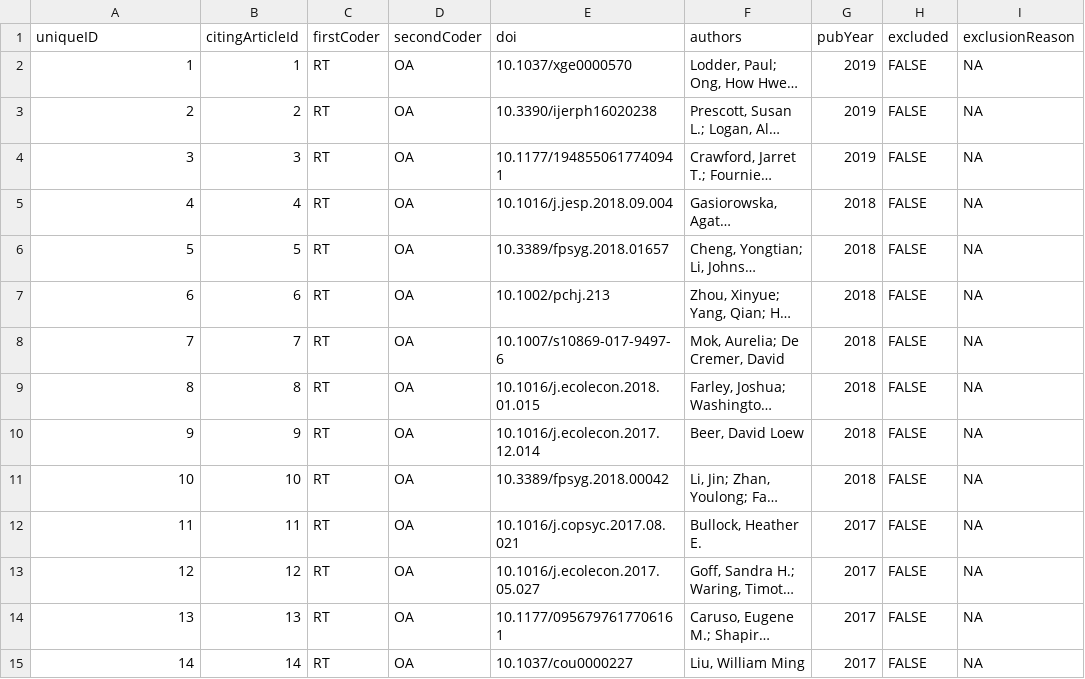
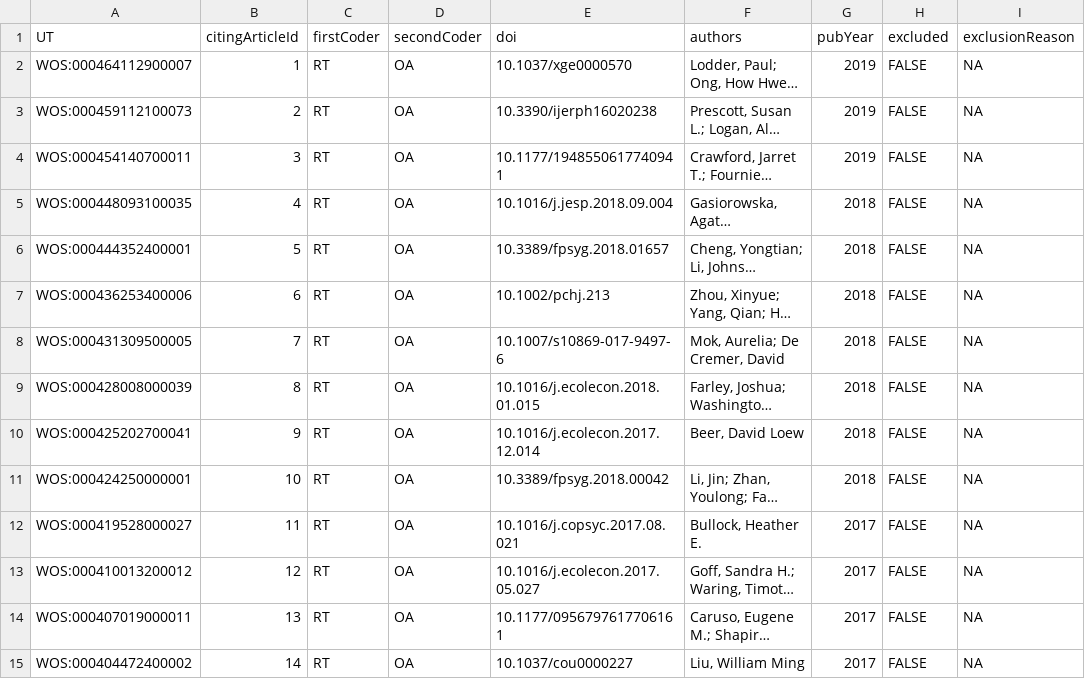
Before and after one commit to TomHardwicke/Post-replication-citation-patterns, a CSV file: data/raw/contentAnalysis_caruso.csv, drawn as a sheet; only a part is shown; long unchanged cells end in …; the diff covers the shown part only; the diff names each change by its address in the sheet, - before the commit and + after, or states it on an @@ line.

```diff
--- a/data/raw/contentAnalysis_caruso.csv
+++ b/data/raw/contentAnalysis_caruso.csv
-A1: uniqueID
+A1: UT
-A2 (UT): 1
+A2 (UT): WOS:000464112900007
-A3 (UT): 2
+A3 (UT): WOS:000459112100073
-A4 (UT): 3
+A4 (UT): WOS:000454140700011
-A5 (UT): 4
+A5 (UT): WOS:000448093100035
-A6 (UT): 5
+A6 (UT): WOS:000444352400001
-A7 (UT): 6
+A7 (UT): WOS:000436253400006
-A8 (UT): 7
+A8 (UT): WOS:000431309500005
-A9 (UT): 8
+A9 (UT): WOS:000428008000039
-A10 (UT): 9
+A10 (UT): WOS:000425202700041
-A11 (UT): 10
+A11 (UT): WOS:000424250000001
-A12 (UT): 11
+A12 (UT): WOS:000419528000027
-A13 (UT): 12
+A13 (UT): WOS:000410013200012
-A14 (UT): 13
+A14 (UT): WOS:000407019000011
-A15 (UT): 14
+A15 (UT): WOS:000404472400002
```
Also changed, not shown: 30 edited cells elsewhere in this file, data/raw/citations_carter.csv, data/raw/citations_caruso.csv, 18 other files.
